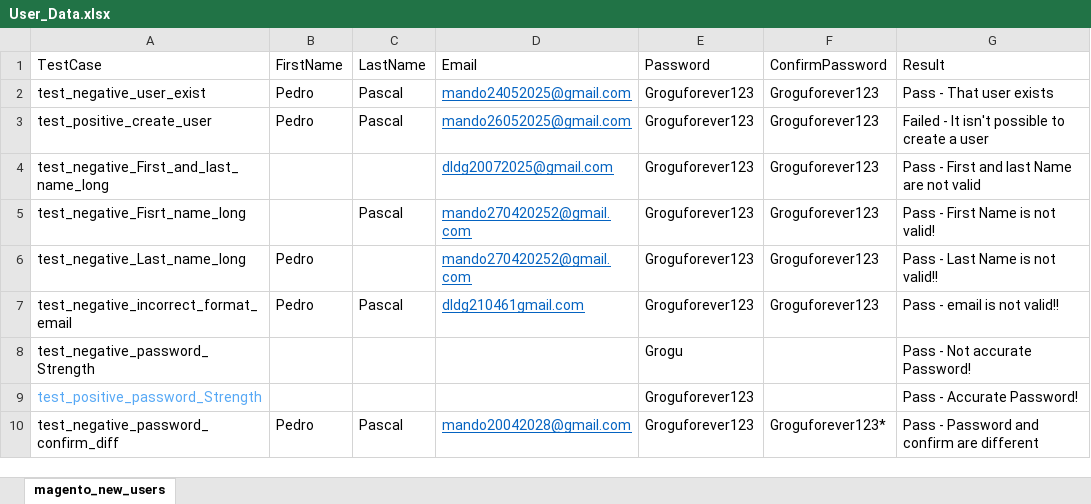
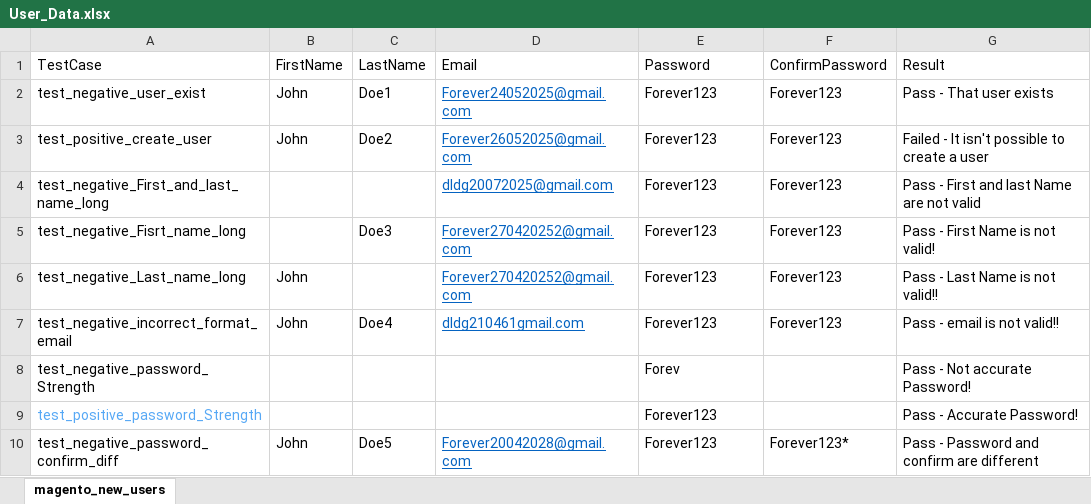
Before and after one commit to jhoalejo07/ProjectSeleniumPython, an Excel workbook: User_Data.xlsx, sheet magento_new_users, drawn as a sheet; values as stored, in another font and other column widths than the file's, no borders; the diff names each change by its address in the sheet, - before the commit and + after, or states it on an @@ line.

```diff
--- a/User_Data.xlsx (sheet magento_new_users)
+++ b/User_Data.xlsx (sheet magento_new_users)
-B2:B3 (FirstName): Pedro
+B2:B3 (FirstName): John
-C2 (LastName): Pascal
+C2 (LastName): Doe1
-D2 (Email): mando24052025@gmail.com
+D2 (Email): Forever24052025@gmail.com
-E2:E7 (Password): Groguforever123
+E2:E7 (Password): Forever123
-F2:F7 (ConfirmPassword): Groguforever123
+F2:F7 (ConfirmPassword): Forever123
-C3 (LastName): Pascal
+C3 (LastName): Doe2
-D3 (Email): mando26052025@gmail.com
+D3 (Email): Forever26052025@gmail.com
-C5 (LastName): Pascal
+C5 (LastName): Doe3
-D5:D6 (Email): mando270420252@gmail.com
+D5:D6 (Email): Forever270420252@gmail.com
-B6:B7 (FirstName): Pedro
+B6:B7 (FirstName): John
-C7 (LastName): Pascal
+C7 (LastName): Doe4
-E8 (Password): Grogu
+E8 (Password): Forev
-E9:E10 (Password): Groguforever123
+E9:E10 (Password): Forever123
-B10 (FirstName): Pedro
+B10 (FirstName): John
-C10 (LastName): Pascal
+C10 (LastName): Doe5
-D10 (Email): mando20042028@gmail.com
+D10 (Email): Forever20042028@gmail.com
-F10 (ConfirmPassword): Groguforever123*
+F10 (ConfirmPassword): Forever123*
```
Also changed, not shown: 4 other files.
